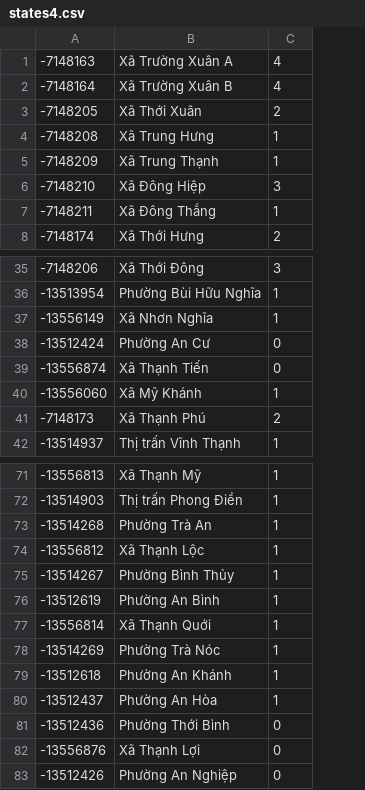
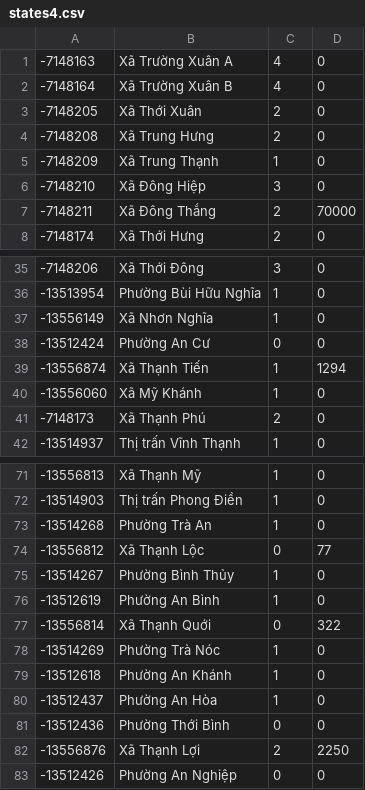
Before and after one commit to KolouchPetr/IMS-modelovani-a-simulace, a CSV file: output/states4.csv, drawn as a sheet; only a part is shown, gaps mark what is left out; the diff names each change by its address in the sheet, - before the commit and + after, or states it on an @@ line.

```diff
--- a/output/states4.csv
+++ b/output/states4.csv
+column D, rows 1-8: 0 | 0 | 0 | 0 | 0 | 0 | 70000 | 0; rows 35-42: 0 | 0 | 0 | 0 | 1294 | 0 | 0 | 0; rows 71-83: 0 | 0 | 0 | 77 | 0 | 0 | 322 | 0 | 0 | 0 | 0 | 2250 | 0
-C4: 1
+C4: 2
-C7: 1
+C7: 2
-C39: 0
+C39: 1
-C74: 1
+C74: 0
-C77: 1
+C77: 0
-C82: 0
+C82: 2
```
Also changed, not shown: output/states0.csv, output/states1.csv, 12 other files.
